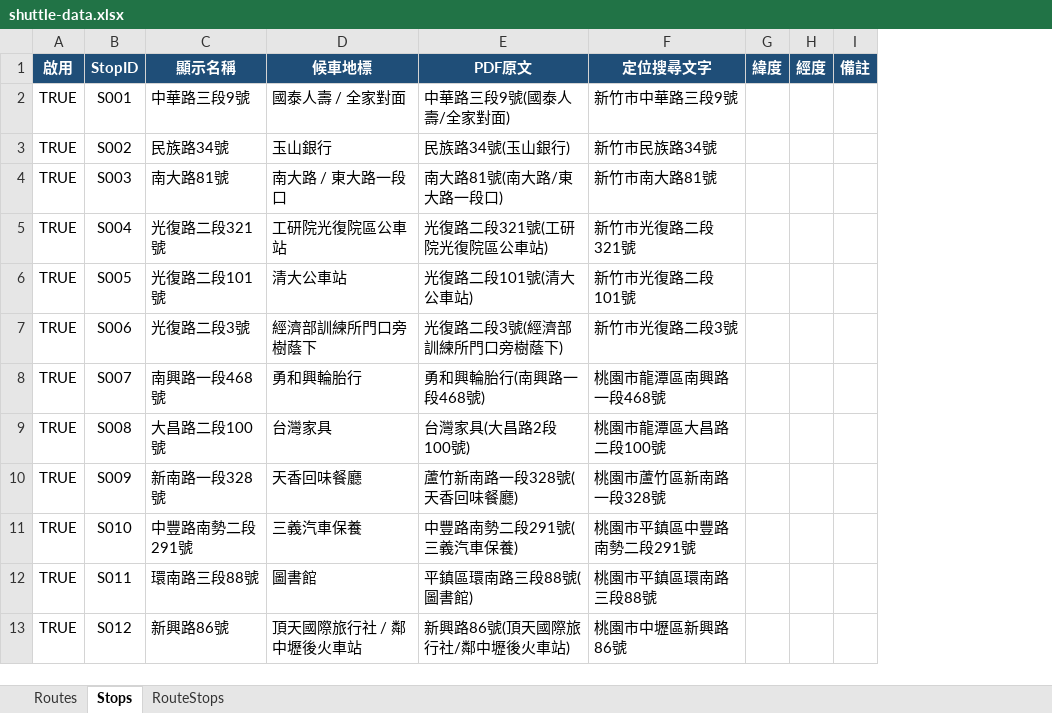
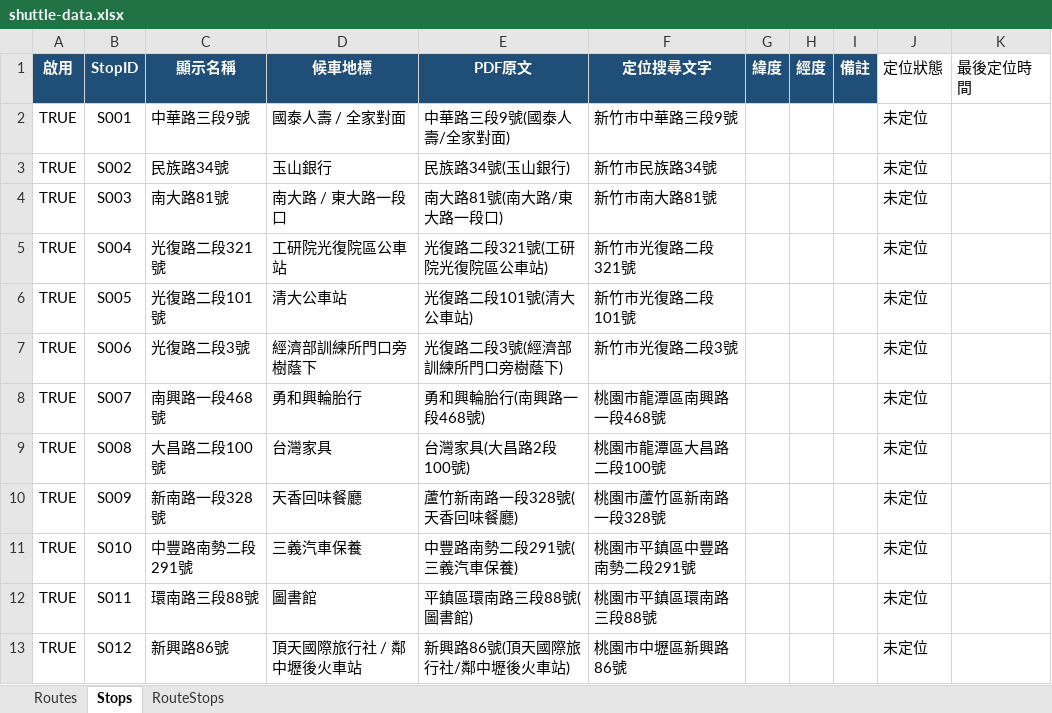
Before and after one commit to yunsheng0204/shuttle-map, an Excel workbook: data/shuttle-data.xlsx, sheet Stops, drawn as a sheet; only a part is shown; values as stored, in another font and other column widths than the file's, no borders; conditional formats and table styles not drawn; the diff names each change by its address in the sheet, - before the commit and + after, or states it on an @@ line.

```diff
--- a/data/shuttle-data.xlsx (sheet Stops)
+++ b/data/shuttle-data.xlsx (sheet Stops)
+column J (定位狀態), rows 2-13: all 未定位
+column K (最後定位時間), empty
```
Also changed, not shown: 12 other files.
